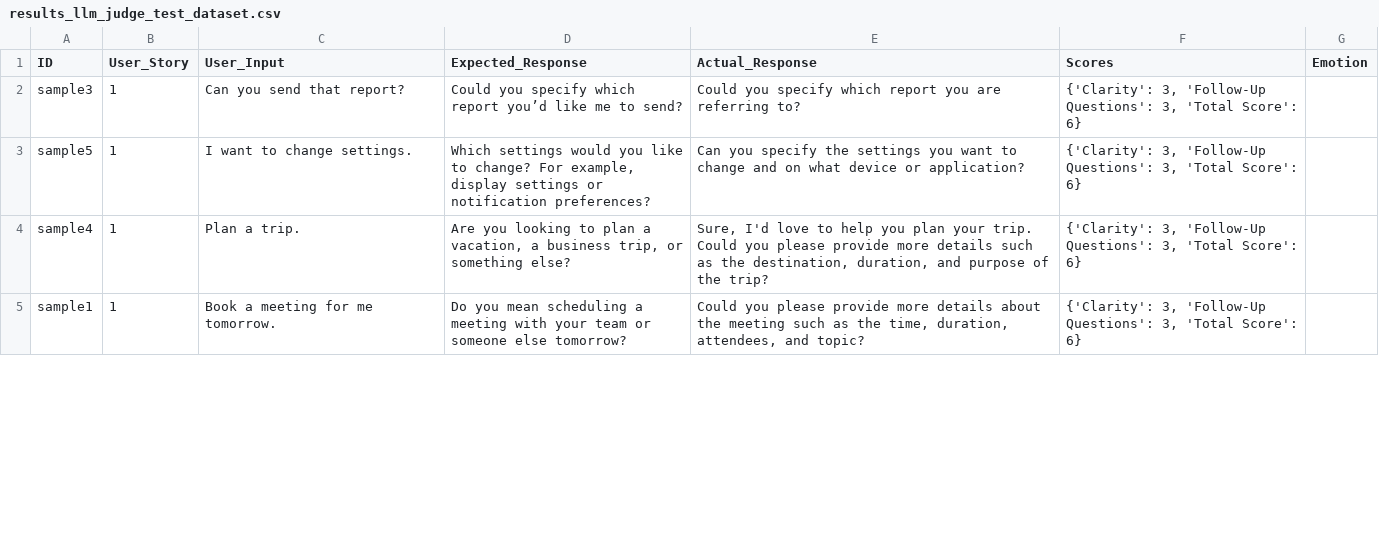
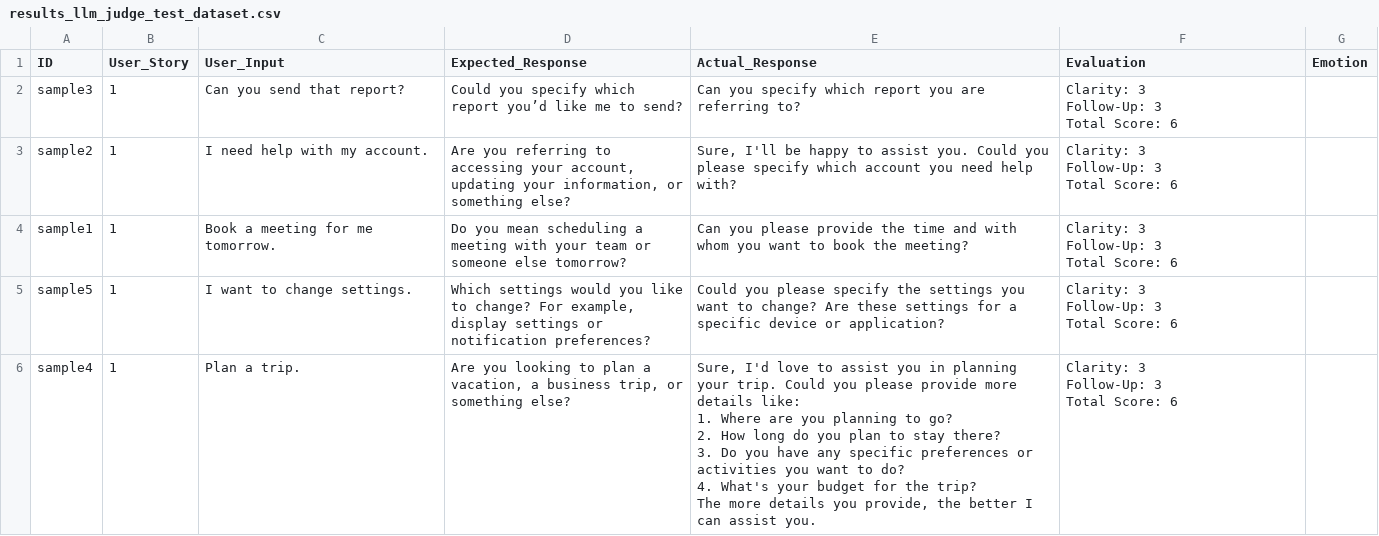
Before and after one commit to CSC392-CSC492-Building-AI-ML-systems/empathic-AI-agent, a CSV file: results_llm_judge_test_dataset.csv, drawn as a sheet; only a part is shown; the diff covers the shown part only.

```diff
--- a/results_llm_judge_test_dataset.csv
+++ b/results_llm_judge_test_dataset.csv
@@ -1,5 +1,23 @@
-ID,User_Story,User_Input,Expected_Response,Actual_Response,Scores,Emotion
-sample3,1,Can you send that report?,Could you specify which report you’d like me to send?,Could you specify which report you are referring to?,"{'Clarity': 3, 'Follow-Up Questions': 3, 'Total Score': 6}",
-sample5,1,I want to change settings.,"Which settings would you like to change? For example, display settings or notification preferences?",Can you specify the settings you want to change and on what device or application?,"{'Clarity': 3, 'Follow-Up Questions': 3, 'Total Score': 6}",
-sample4,1,Plan a trip.,"Are you looking to plan a vacation, a business trip, or something else?","Sure, I'd love to help you plan your trip. Could you please provide more details such as the destination, duration, and purpose of the trip?","{'Clarity': 3, 'Follow-Up Questions': 3, 'Total Score': 6}",
-sample1,1,Book a meeting for me tomorrow.,Do you mean scheduling a meeting with your team or someone else tomorrow?,"Could you please provide more details about the meeting such as the time, duration, attendees, and topic?","{'Clarity': 3, 'Follow-Up Questions': 3, 'Total Score': 6}",
+ID,User_Story,User_Input,Expected_Response,Actual_Response,Evaluation,Emotion
+sample3,1,Can you send that report?,Could you specify which report you’d like me to send?,Can you specify which report you are referring to?,"Clarity: 3
+Follow-Up: 3
+Total Score: 6",
+sample2,1,I need help with my account.,"Are you referring to accessing your account, updating your information, or something else?","Sure, I'll be happy to assist you. Could you please specify which account you need help with?","Clarity: 3
+Follow-Up: 3
+Total Score: 6",
+sample1,1,Book a meeting for me tomorrow.,Do you mean scheduling a meeting with your team or someone else tomorrow?,Can you please provide the time and with whom you want to book the meeting?,"Clarity: 3
+Follow-Up: 3
+Total Score: 6",
+sample5,1,I want to change settings.,"Which settings would you like to change? For example, display settings or notification preferences?",Could you please specify the settings you want to change? Are these settings for a specific device or application?,"Clarity: 3
+Follow-Up: 3
+Total Score: 6",
+sample4,1,Plan a trip.,"Are you looking to plan a vacation, a business trip, or something else?","Sure, I'd love to assist you in planning your trip. Could you please provide more details like:
+
+1. Where are you planning to go?
+2. How long do you plan to stay there?
+3. Do you have any specific preferences or activities you want to do?
+4. What's your budget for the trip?
+
+The more details you provide, the better I can assist you.","Clarity: 3
+Follow-Up: 3
+Total Score: 6",
```
Also changed, not shown: 4 added rows, 5 removed rows and 20 edited cells elsewhere in this file, 1 other file.
